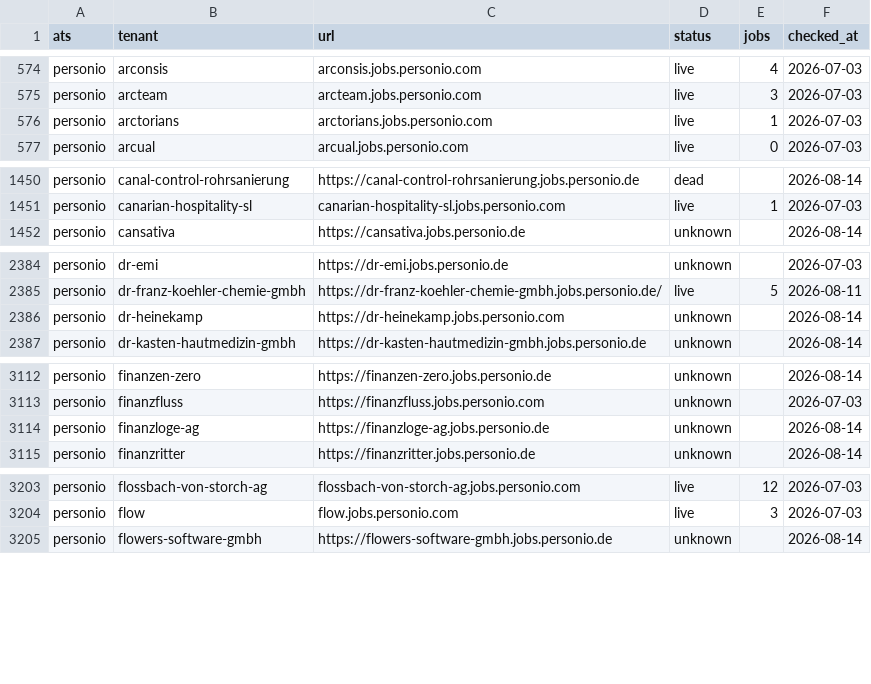
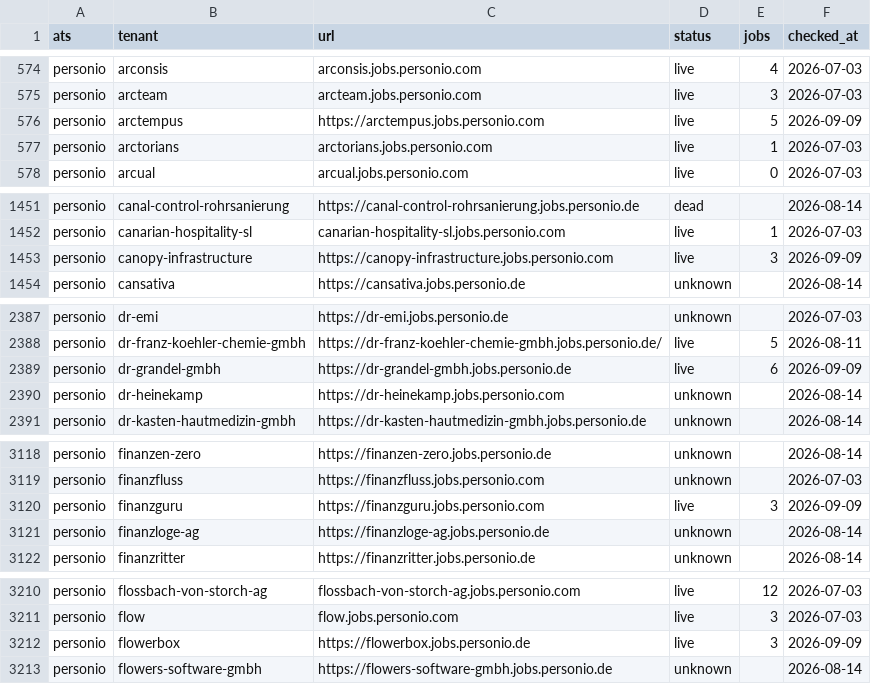
Before and after one commit to sarthakjain004/headstart, a CSV file: data/validate/liveness/personio.csv, drawn as a sheet; only a part is shown, gaps mark what is left out; the diff covers the shown part only; the diff names each change by its address in the sheet, - before the commit and + after, or states it on an @@ line.

```diff
--- a/data/validate/liveness/personio.csv
+++ b/data/validate/liveness/personio.csv
+row 576: personio | arctempus | https://arctempus.jobs.personio.com | live | 5 | 2026-09-09
+row 1453: personio | canopy-infrastructure | https://canopy-infrastructure.jobs.personio.com | live | 3 | 2026-09-09
+row 2389: personio | dr-grandel-gmbh | https://dr-grandel-gmbh.jobs.personio.de | live | 6 | 2026-09-09
+row 3120: personio | finanzguru | https://finanzguru.jobs.personio.com | live | 3 | 2026-09-09
+row 3212: personio | flowerbox | https://flowerbox.jobs.personio.de | live | 3 | 2026-09-09
```
Also changed, not shown: 9 added rows elsewhere in this file, data/validate/liveness/ashby.csv, data/validate/liveness/rippling.csv, 17 other files.
